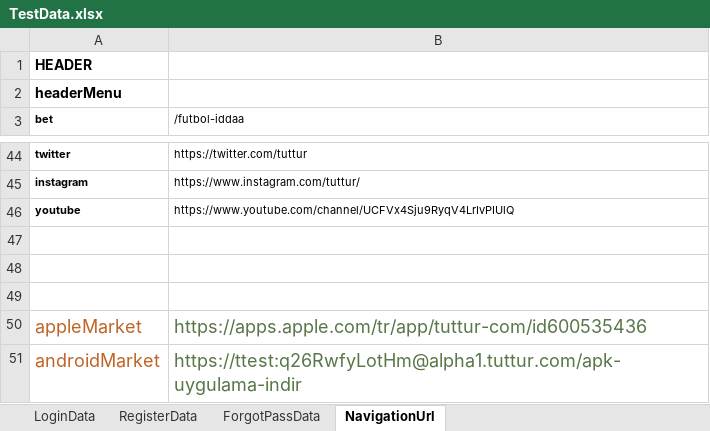
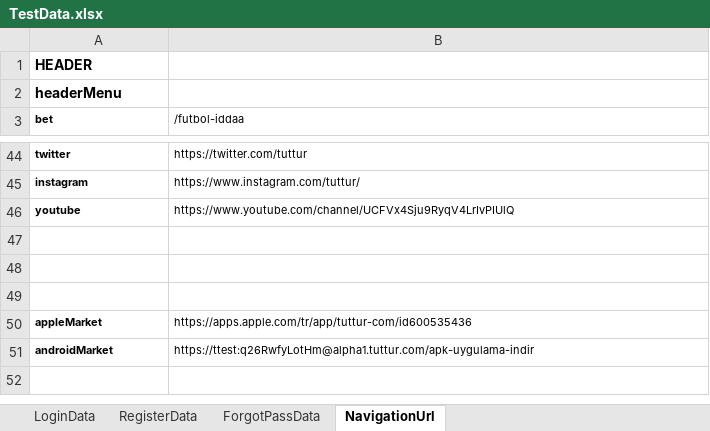
Before and after one commit to Emresy1/webautomationls, an Excel workbook: target/test-classes/TestData.xlsx, sheet NavigationUrl, drawn as a sheet; only a part is shown, gaps mark what is left out; values as stored, in another font and other column widths than the file's, no borders; the diff names each change by its address in the sheet, - before the commit and + after, or states it on an @@ line.

```diff
--- a/target/test-classes/TestData.xlsx (sheet NavigationUrl)
+++ b/target/test-classes/TestData.xlsx (sheet NavigationUrl)
@@ A50:A51 bold: off → on, text colour: #BF6426 → black @@
@@ A50:B51 text size: smaller @@
-B50:B51 text colour: #587647
+B50:B51 text colour: black
```
Also changed, not shown: 19 other files.
